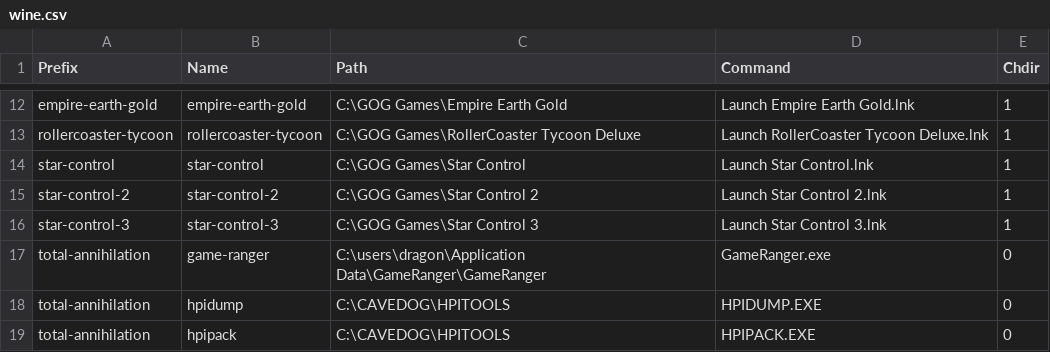
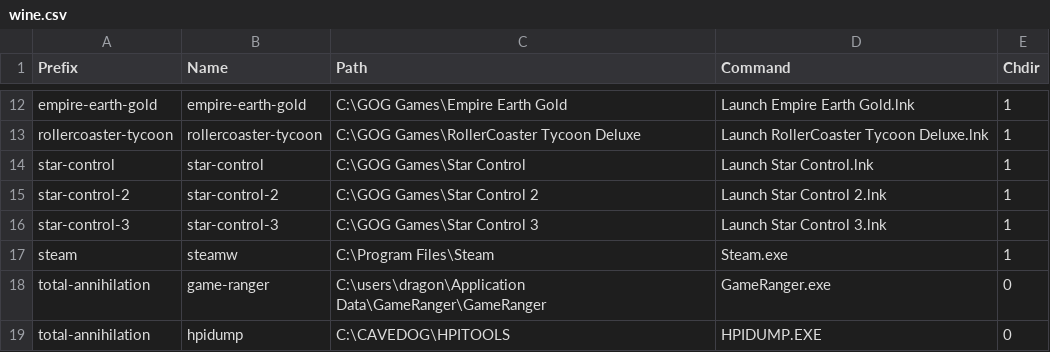
Before and after one commit to dragonmaus/_pad, a CSV file: etc/wine.csv, drawn as a sheet; only a part is shown, gaps mark what is left out; the shorter side is filled out with more unchanged rows.

Commit message:
Update wine wrappers

```diff
--- a/etc/wine.csv
+++ b/etc/wine.csv
@@ -16,2 +16,3 @@ star-control-2,star-control-2,C:\GOG Games\Star Control 2,Launch Star Control 2.
 star-control-3,star-control-3,C:\GOG Games\Star Control 3,Launch Star Control 3.lnk,1
+steam,steamw,C:\Program Files\Steam,Steam.exe,1
 total-annihilation,game-ranger,C:\users\dragon\Application Data\GameRanger\GameRanger,GameRanger.exe,0
```
